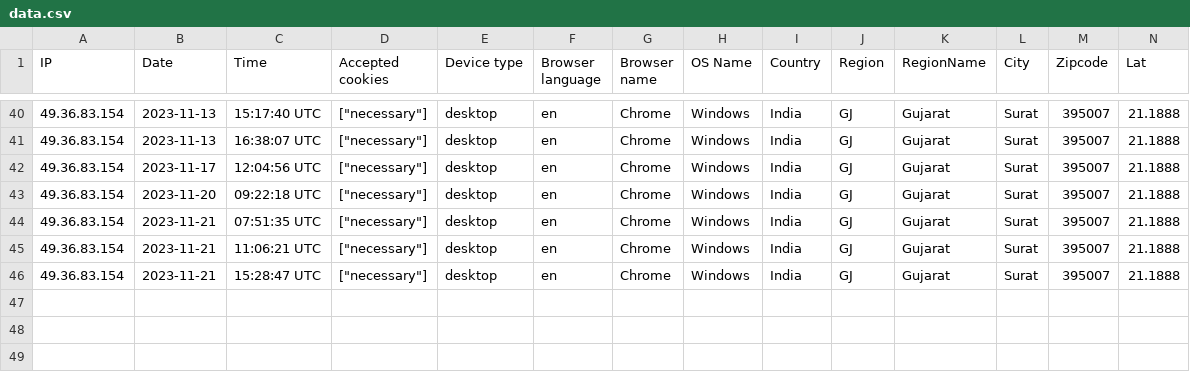
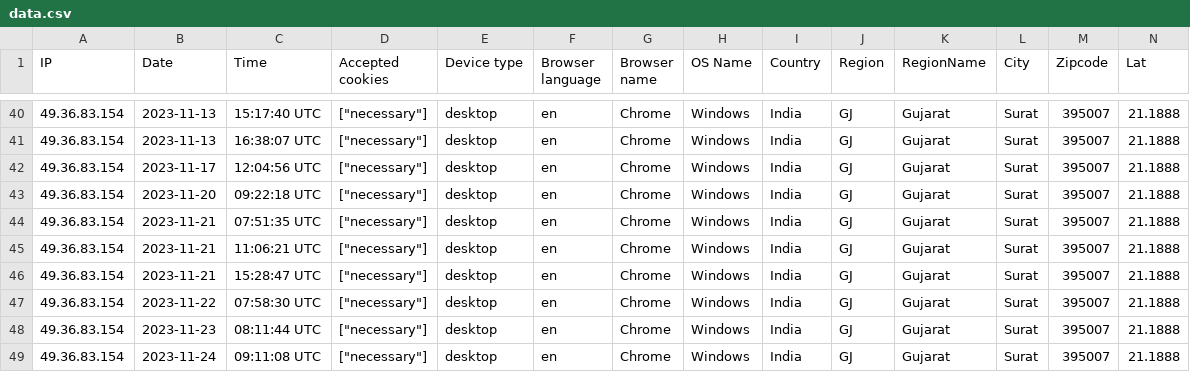
Before and after one commit to techprofessionals2021/mchd, a CSV file: storage/uploads/sample/data.csv, drawn as a sheet; only a part is shown, gaps mark what is left out; rows hold the shown columns only; the diff names each change by its address in the sheet, - before the commit and + after, or states it on an @@ line.

```diff
--- a/storage/uploads/sample/data.csv
+++ b/storage/uploads/sample/data.csv
+row 47: 49.36.83.154 | 2023-11-22 | 07:58:30 UTC | ["necessary"] | desktop | en | Chrome | Windows | India | GJ | Gujarat | Surat | 395007 | 21.1888
+row 48: 49.36.83.154 | 2023-11-23 | 08:11:44 UTC | ["necessary"] | desktop | en | Chrome | Windows | India | GJ | Gujarat | Surat | 395007 | 21.1888
+row 49: 49.36.83.154 | 2023-11-24 | 09:11:08 UTC | ["necessary"] | desktop | en | Chrome | Windows | India | GJ | Gujarat | Surat | 395007 | 21.1888
```
Also changed, not shown: 3 other files.
